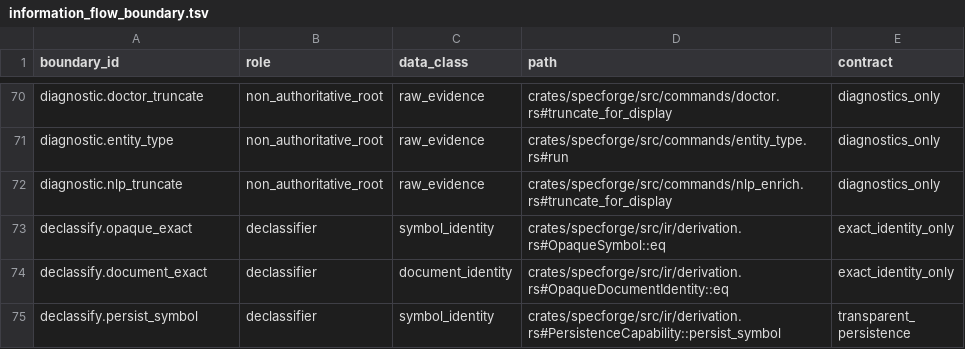
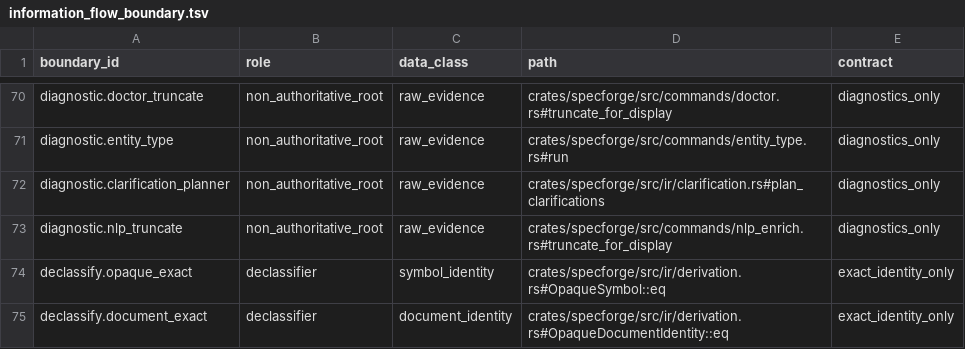
Before and after one commit to rdje/specforge, a TSV file: doctrine/production_genericity/information_flow_boundary.tsv, drawn as a sheet; only a part is shown, gaps mark what is left out; the shorter side is filled out with more unchanged rows.

Commit message:
SPEC-CLARIFICATION-LOOP.2 — plan minimal clarification packets
- add deterministic structural planning with autonomous deferral and dependency-safe packet grouping
- synchronize proof-boundary, book, retrieval, and rolling-ledger authorities with focused verification

```diff
--- a/doctrine/production_genericity/information_flow_boundary.tsv
+++ b/doctrine/production_genericity/information_flow_boundary.tsv
@@ -71,2 +71,3 @@ diagnostic.doctor_truncate	non_authoritative_root	raw_evidence	crates/specforge/
 diagnostic.entity_type	non_authoritative_root	raw_evidence	crates/specforge/src/commands/entity_type.rs#run	diagnostics_only
+diagnostic.clarification_planner	non_authoritative_root	raw_evidence	crates/specforge/src/ir/clarification.rs#plan_clarifications	diagnostics_only
 diagnostic.nlp_truncate	non_authoritative_root	raw_evidence	crates/specforge/src/commands/nlp_enrich.rs#truncate_for_display	diagnostics_only
```
Also changed, not shown: 41 other files.
